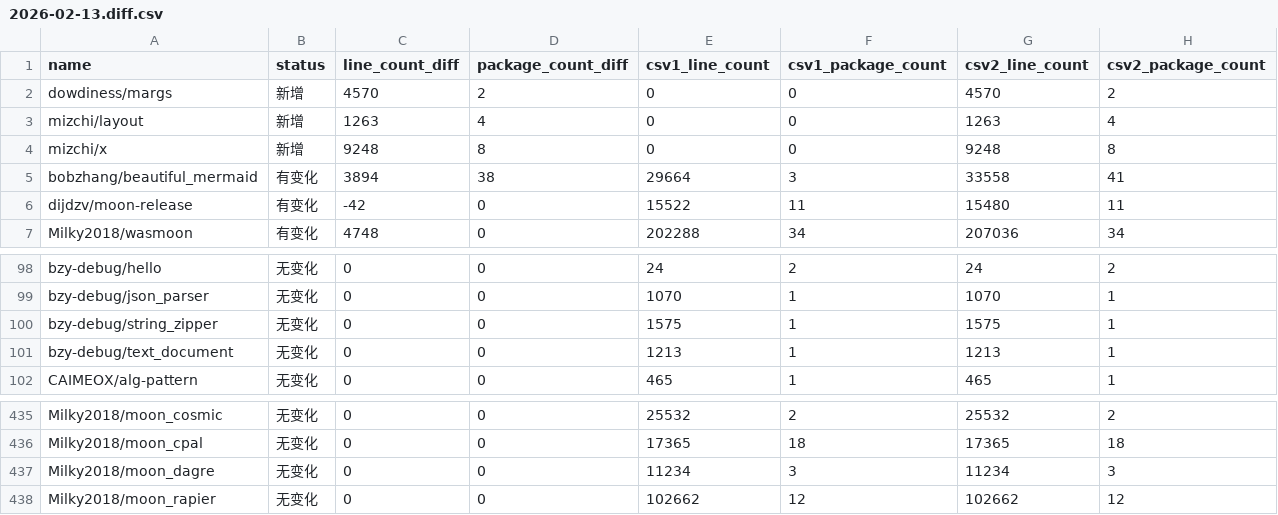
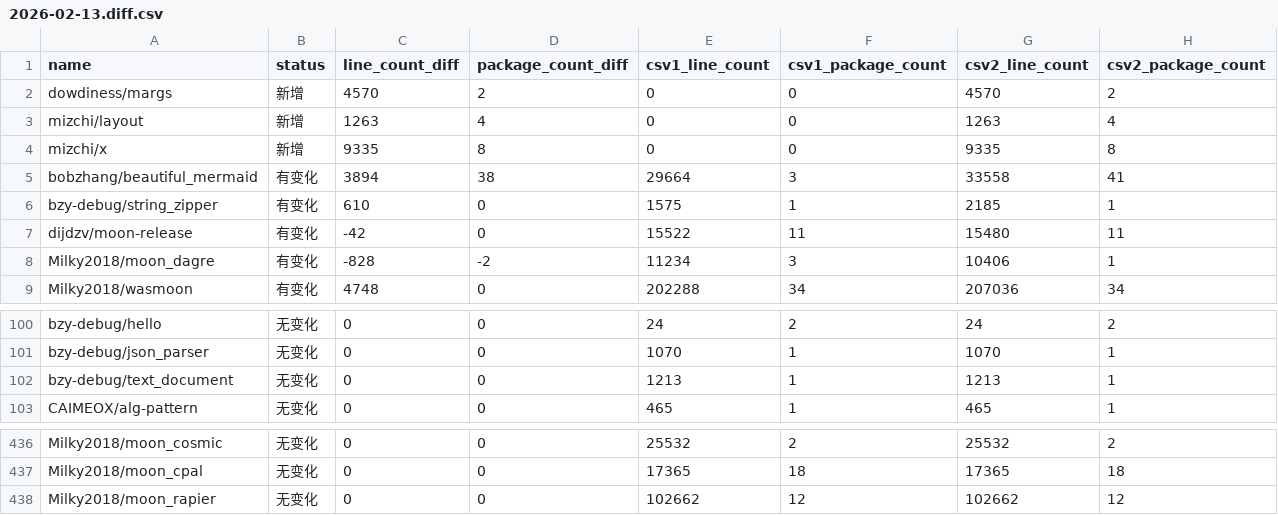
Before and after one commit to Pmemmm/MooncakesDailyData, a CSV file: diff/2026-02-13.diff.csv, drawn as a sheet; only a part is shown, gaps mark what is left out.

```diff
--- a/diff/2026-02-13.diff.csv
+++ b/diff/2026-02-13.diff.csv
@@ -3,5 +3,7 @@ dowdiness/margs,新增,4570,2,0,0,4570,2
 mizchi/layout,新增,1263,4,0,0,1263,4
-mizchi/x,新增,9248,8,0,0,9248,8
+mizchi/x,新增,9335,8,0,0,9335,8
 bobzhang/beautiful_mermaid,有变化,3894,38,29664,3,33558,41
+bzy-debug/string_zipper,有变化,610,0,1575,1,2185,1
 dijdzv/moon-release,有变化,-42,0,15522,11,15480,11
+Milky2018/moon_dagre,有变化,-828,-2,11234,3,10406,1
 Milky2018/wasmoon,有变化,4748,0,202288,34,207036,34
@@ -99,3 +101,2 @@ bzy-debug/hello,无变化,0,0,24,2,24,2
 bzy-debug/json_parser,无变化,0,0,1070,1,1070,1
-bzy-debug/string_zipper,无变化,0,0,1575,1,1575,1
 bzy-debug/text_document,无变化,0,0,1213,1,1213,1
@@ -436,3 +437,2 @@ Milky2018/moon_cosmic,无变化,0,0,25532,2,25532,2
 Milky2018/moon_cpal,无变化,0,0,17365,18,17365,18
-Milky2018/moon_dagre,无变化,0,0,11234,3,11234,3
 Milky2018/moon_rapier,无变化,0,0,102662,12,102662,12
```
Also changed, not shown: data/2026-02-13.csv.
